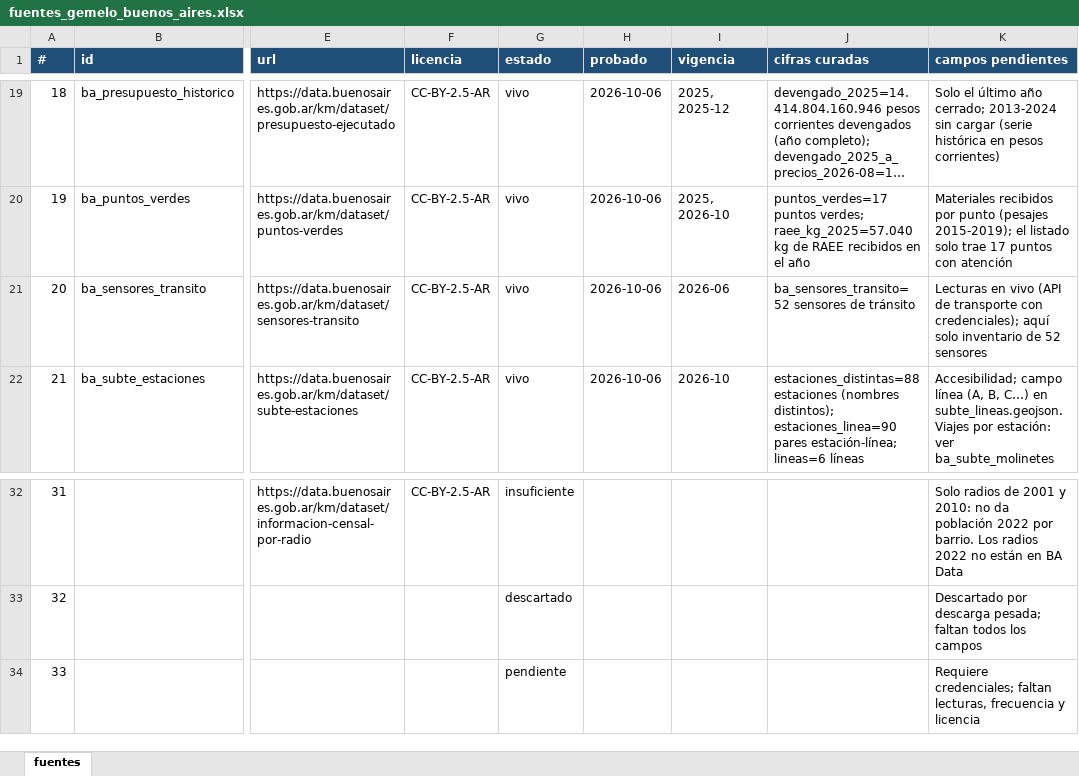
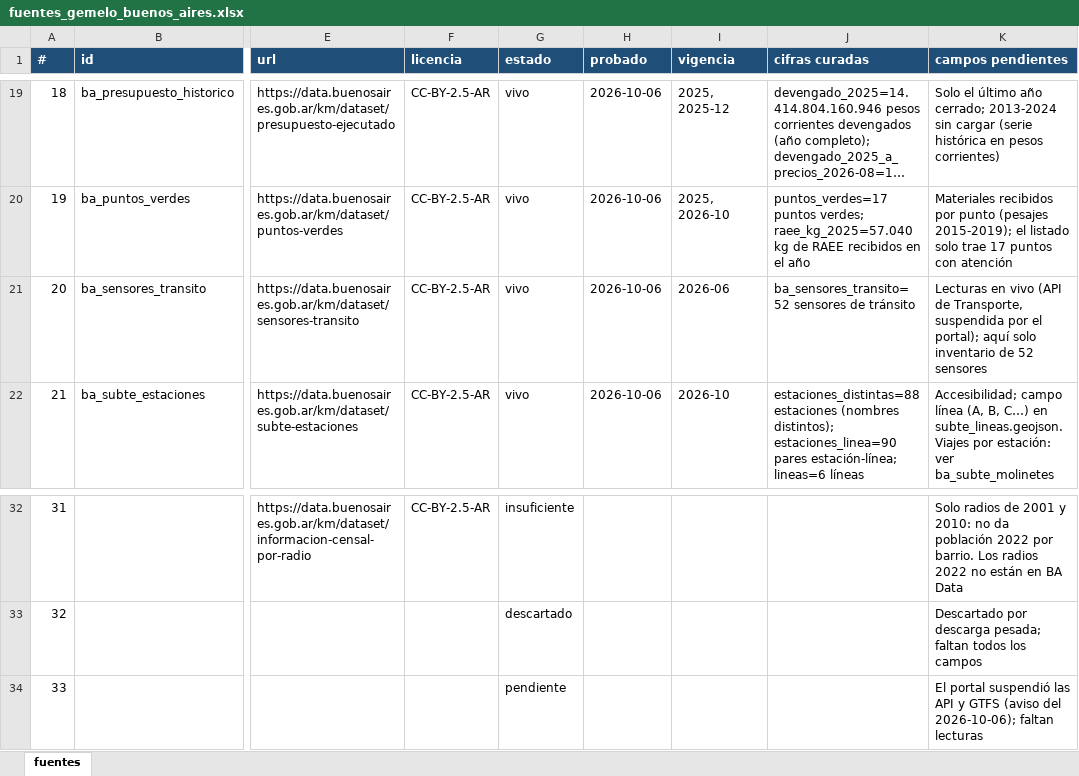
Before and after one commit to jacoEafit/gemelo-ba, an Excel workbook: fuentes_gemelo_buenos_aires.xlsx, sheet fuentes, drawn as a sheet; only a part is shown, gaps mark what is left out; long unchanged cells end in …; values as stored, in another font and other column widths than the file's, no borders; the diff names each change by its address in the sheet, - before the commit and + after, or states it on an @@ line.

```diff
--- a/fuentes_gemelo_buenos_aires.xlsx (sheet fuentes)
+++ b/fuentes_gemelo_buenos_aires.xlsx (sheet fuentes)
-K21 (campos pendientes): …(API de transporte con credenciales); aquí solo…
+K21 (campos pendientes): …(API de Transporte, suspendida por el portal); aquí solo…
-K34 (campos pendientes): Requiere credenciales; faltan lecturas, frecuencia y licencia
+K34 (campos pendientes): El portal suspendió las API y GTFS (aviso del 2026-10-06); faltan lecturas
```
Also changed, not shown: 7 other files.
